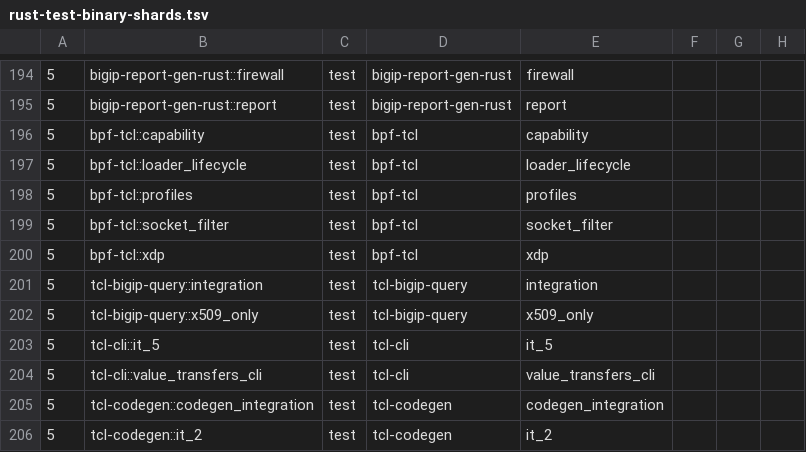
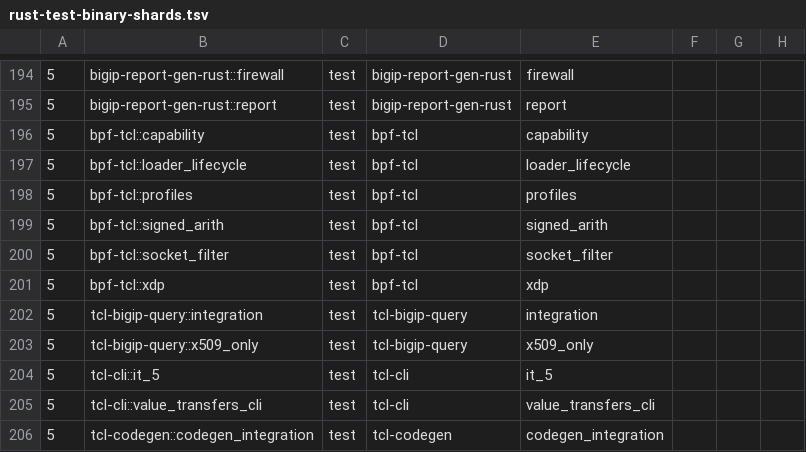
Before and after one commit to bitwisecook/tcl-lsp, a TSV file: scripts/dev/rust-test-binary-shards.tsv, drawn as a sheet; only a part is shown, gaps mark what is left out; the shorter side is filled out with more unchanged rows.

Commit message:
Assign BPF signed arithmetic regressions to the existing test shard

```diff
--- a/scripts/dev/rust-test-binary-shards.tsv
+++ b/scripts/dev/rust-test-binary-shards.tsv
@@ -198,2 +198,3 @@
 5	bpf-tcl::profiles	test	bpf-tcl	profiles
+5	bpf-tcl::signed_arith	test	bpf-tcl	signed_arith
 5	bpf-tcl::socket_filter	test	bpf-tcl	socket_filter
```
